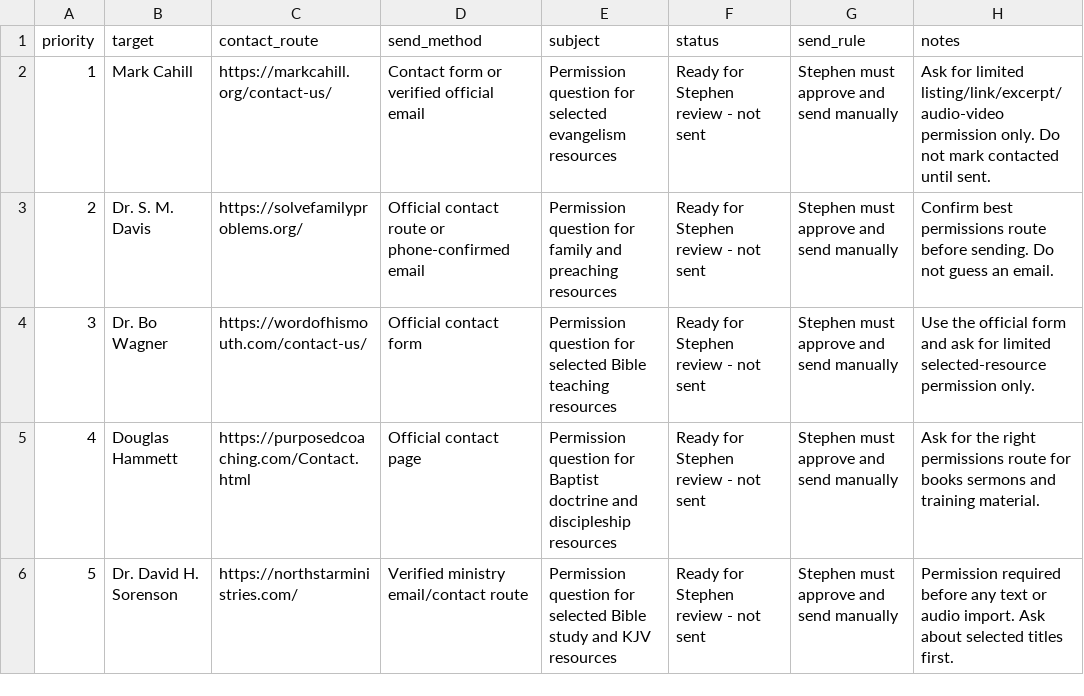
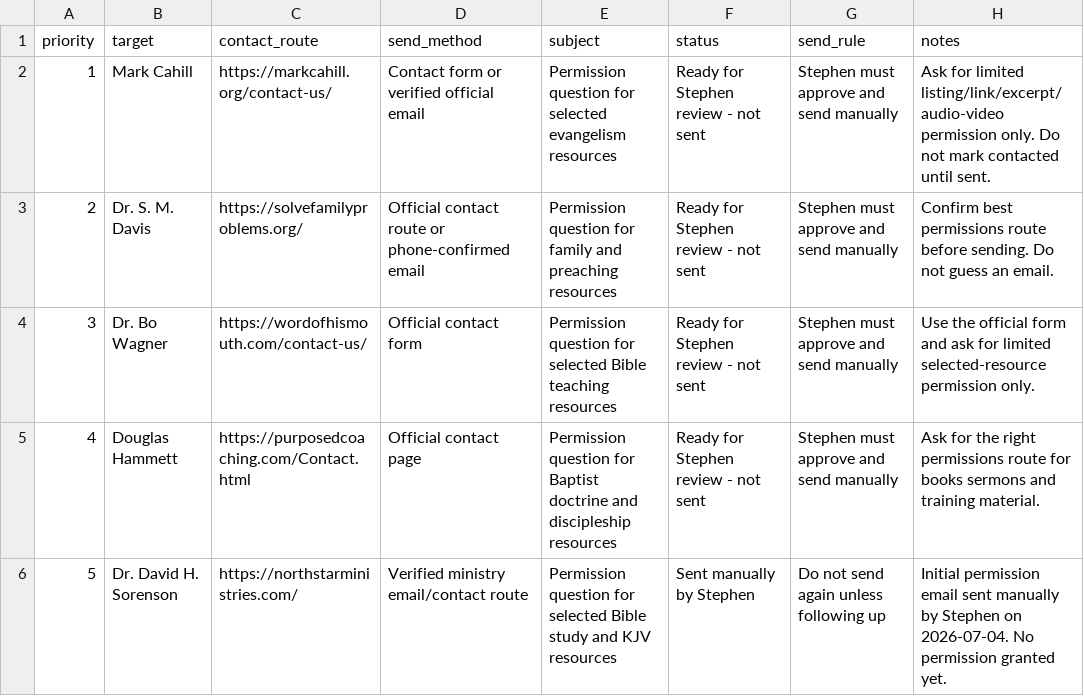
Before and after one commit to scheerfactor/bible-study-app, a CSV file: data/library/acquisition/permission-ready-to-send-batch-2.csv, drawn as a sheet.

```diff
--- a/data/library/acquisition/permission-ready-to-send-batch-2.csv
+++ b/data/library/acquisition/permission-ready-to-send-batch-2.csv
@@ -5,2 +5,2 @@ priority,target,contact_route,send_method,subject,status,send_rule,notes
 4,Douglas Hammett,https://purposedcoaching.com/Contact.html,Official contact page,Permission question for Baptist doctrine and discipleship resources,Ready for Stephen review - not sent,Stephen must approve and send manually,Ask for the right permissions route for books sermons and training material.
-5,Dr. David H. Sorenson,https://northstarministries.com/,Verified ministry email/contact route,Permission question for selected Bible study and KJV resources,Ready for Stephen review - not sent,Stephen must approve and send manually,Permission required before any text or audio import. Ask about selected titles first.
+5,Dr. David H. Sorenson,https://northstarministries.com/,Verified ministry email/contact route,Permission question for selected Bible study and KJV resources,Sent manually by Stephen,Do not send again unless following up,Initial permission email sent manually by Stephen on 2026-07-04. No permission granted yet.
```
Also changed, not shown: data/library/acquisition/next-permission-email-drafts.csv, data/library/acquisition/permission-email-send-log.csv, 3 other files.
